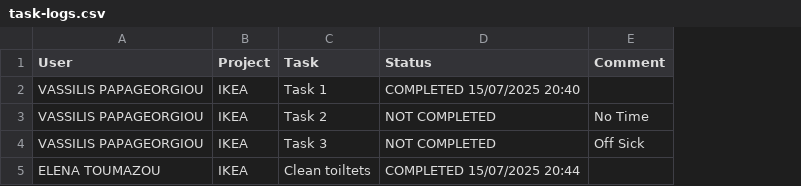
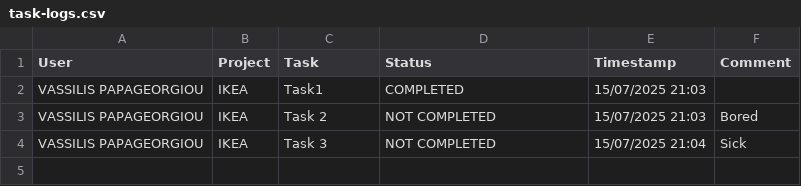
Before and after one commit to Georgewp3/V2-USER-ENTRIES, a CSV file: LOGS/task-logs.csv, drawn as a sheet; removed rows and columns are numbered as before the commit, all else as after; the diff names each change by its address in the sheet, - before the commit and + after, or states it on an @@ line.

```diff
--- a/LOGS/task-logs.csv
+++ b/LOGS/task-logs.csv
+column E (Timestamp), rows 2-4: 15/07/2025 21:03 | 15/07/2025 21:03 | 15/07/2025 21:04
-C2 (Task): Task 1
+C2 (Task): Task1
-D2 (Status): COMPLETED 15/07/2025 20:40
+D2 (Status): COMPLETED
-F3 (Comment): No Time
+F3 (Comment): Bored
-F4 (Comment): Off Sick
+F4 (Comment): Sick
-row 5: ELENA TOUMAZOU | IKEA | Clean toiltets | COMPLETED 15/07/2025 20:44
```
Also changed, not shown: 1 other file.
